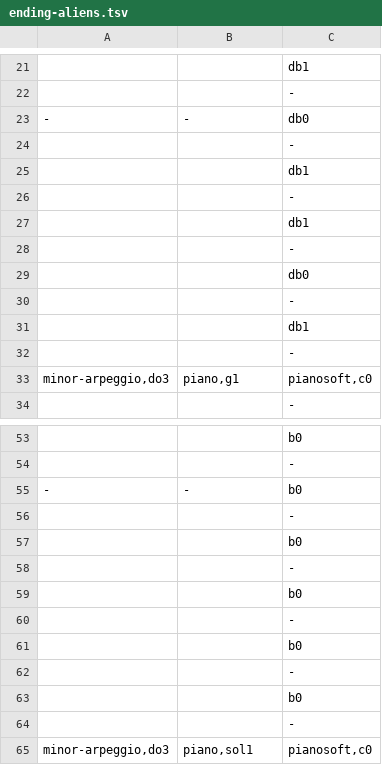
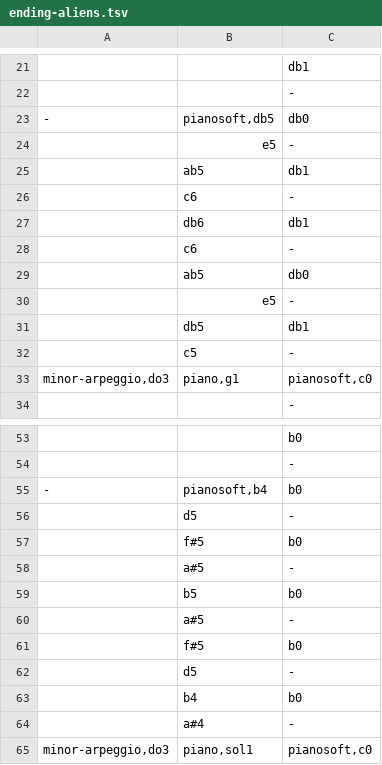
Before and after one commit to santiontanon/xspelunker2, a TSV file: data/music/ending-aliens.tsv, drawn as a sheet; only a part is shown, gaps mark what is left out; the diff covers the shown part only; the diff names each change by its address in the sheet, - before the commit and + after, or states it on an @@ line.

Commit message:
small updates on the gameover and aliens music

```diff
--- a/data/music/ending-aliens.tsv
+++ b/data/music/ending-aliens.tsv
-B23: -
+B23: pianosoft,db5
-B24: (empty)
+B24: e5
-B25: (empty)
+B25: ab5
-B26: (empty)
+B26: c6
-B27: (empty)
+B27: db6
-B28: (empty)
+B28: c6
-B29: (empty)
+B29: ab5
-B30: (empty)
+B30: e5
-B31: (empty)
+B31: db5
-B32: (empty)
+B32: c5
-B55: -
+B55: pianosoft,b4
-B56: (empty)
+B56: d5
-B57: (empty)
+B57: f#5
-B58: (empty)
+B58: a#5
-B59: (empty)
+B59: b5
-B60: (empty)
+B60: a#5
-B61: (empty)
+B61: f#5
-B62: (empty)
+B62: d5
-B63: (empty)
+B63: b4
-B64: (empty)
+B64: a#4
```
Also changed, not shown: 2 added rows, 2 removed rows and 23 edited cells elsewhere in this file, 8 other files.
